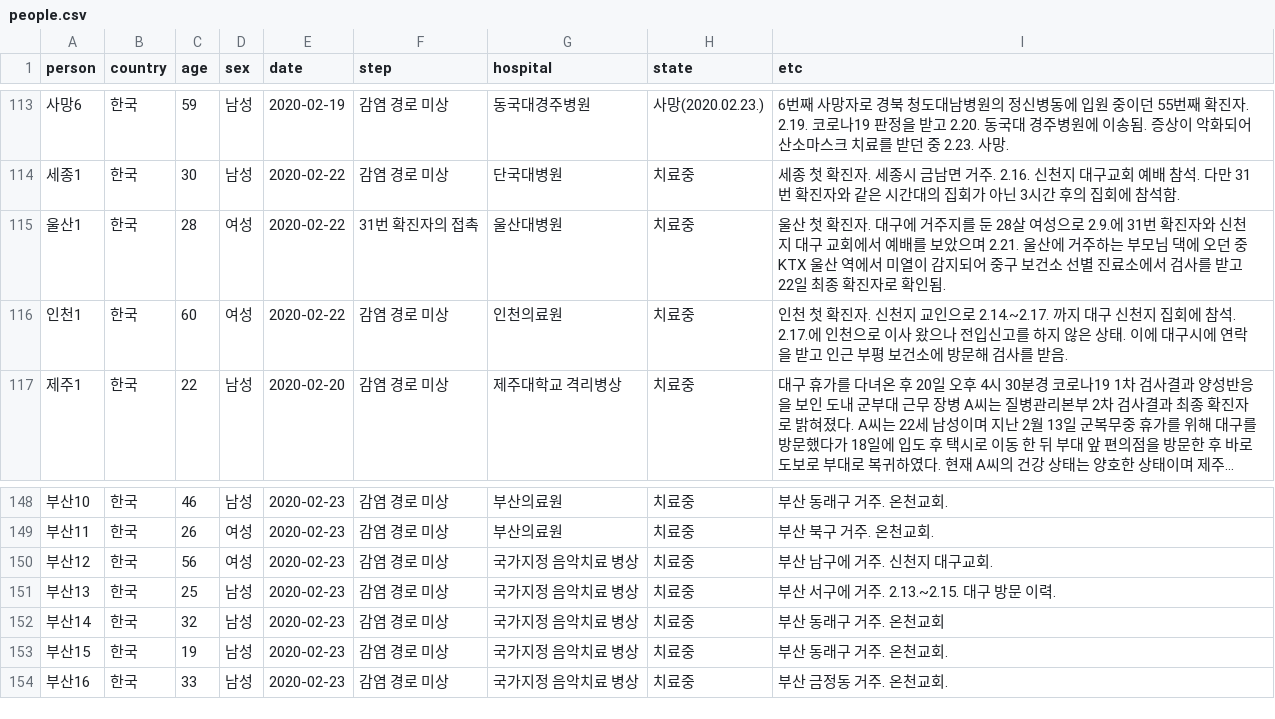
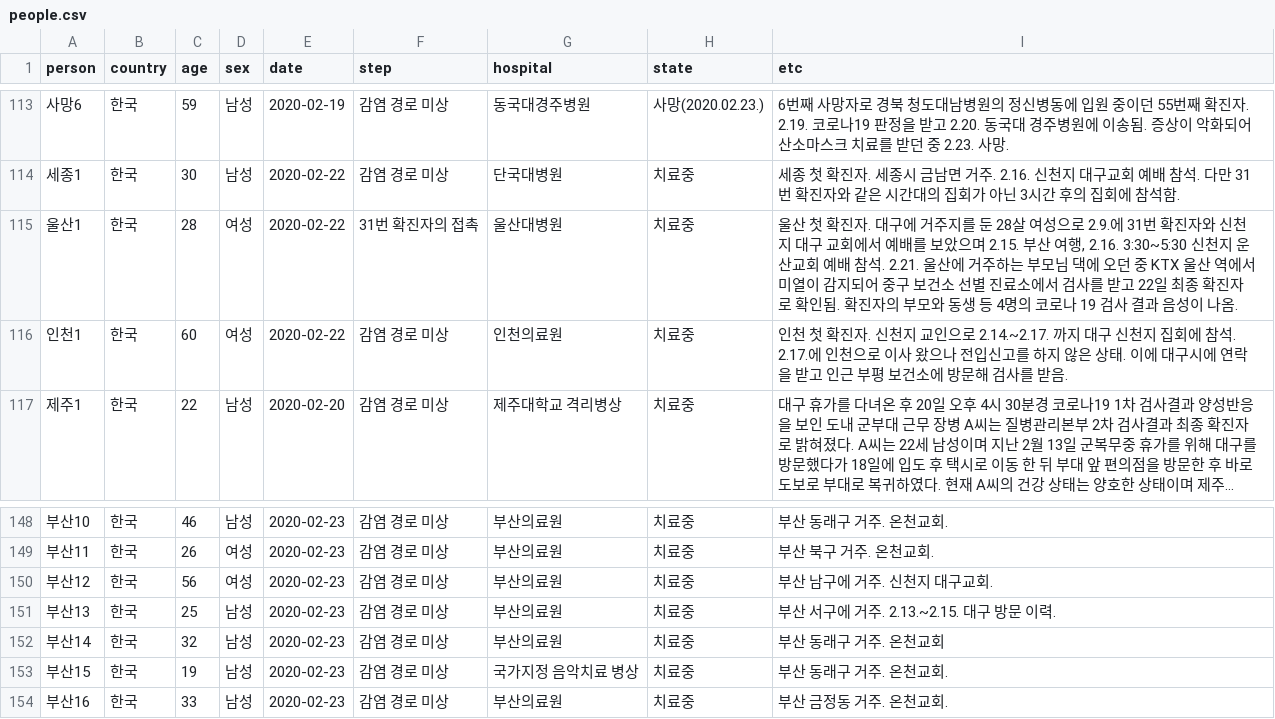
Before and after one commit to soorichu/coronako, a CSV file: public/file/people.csv, drawn as a sheet; only a part is shown, gaps mark what is left out; long unchanged cells end in ….

```diff
--- a/public/file/people.csv
+++ b/public/file/people.csv
@@ -114,3 +114,3 @@
 세종1,한국,30,남성,2020-02-22,감염 경로 미상,단국대병원,치료중,세종 첫 확진자. 세종시 금남면 거주. 2.16. 신천지 대구교회 예배 참석. 다만 31번 확진자와 같은 시간대의 집회가 아닌 3시간 후의 집회에 참석함.
-울산1,한국,28,여성,2020-02-22,31번 확진자의 접촉,울산대병원,치료중,울산 첫 확진자. 대구에 거주지를 둔 28살 여성으로 2.9.에 31번 확진자와 신천지 대구 교회에서 예배를 보았으며 2.21. 울산에 거주하는 부모님 댁에 오던 중 KTX 울산 역에서 미열이 감지되어 중구 보건소 선별 진료소에서 검사를 받고 22일 최종 확진자로 확인됨.
+울산1,한국,28,여성,2020-02-22,31번 확진자의 접촉,울산대병원,치료중,"울산 첫 확진자. 대구에 거주지를 둔 28살 여성으로 2.9.에 31번 확진자와 신천지 대구 교회에서 예배를 보았으며 2.15. 부산 여행, 2.16. 3:30~5:30 신천지 운산교회 예배 참석. 2.21. 울산에 거주하는 부모님 댁에 오던 중 KTX 울산 역에서 미열이 감지되어 중구 보건소 선별 진료소에서 검사를 받고 22일 최종 확진자로 확인됨. 확진자의 부모와 동생 등 4명의 코로나 19 검사 결과 음성이 나옴. "
 인천1,한국,60,여성,2020-02-22,감염 경로 미상,인천의료원,치료중,인천 첫 확진자. 신천지 교인으로 2.14.~2.17. 까지 대구 신천지 집회에 참석. 2.17.에 인천으로 이사 왔으나 전입신고를 하지 않은 상태. 이에 대구시에 연락을 받고 인근 부평 보건소에 방문해 검사를 받음.
@@ -149,6 +149,6 @@
 부산11,한국,26,여성,2020-02-23,감염 경로 미상,부산의료원,치료중,부산 북구 거주. 온천교회.
-부산12,한국,56,여성,2020-02-23,감염 경로 미상,국가지정 음악치료 병상,치료중,부산 남구에 거주. 신천지 대구교회.
-부산13,한국,25,남성,2020-02-23,감염 경로 미상,국가지정 음악치료 병상,치료중,부산 서구에 거주. 2.13.~2.15. 대구 방문 이력.
-부산14,한국,32,남성,2020-02-23,감염 경로 미상,국가지정 음악치료 병상,치료중,부산 동래구 거주. 온천교회
+부산12,한국,56,여성,2020-02-23,감염 경로 미상,부산의료원,치료중,부산 남구에 거주. 신천지 대구교회.
+부산13,한국,25,남성,2020-02-23,감염 경로 미상,부산의료원,치료중,부산 서구에 거주. 2.13.~2.15. 대구 방문 이력.
+부산14,한국,32,남성,2020-02-23,감염 경로 미상,부산의료원,치료중,부산 동래구 거주. 온천교회
 부산15,한국,19,남성,2020-02-23,감염 경로 미상,국가지정 음악치료 병상,치료중,부산 동래구 거주. 온천교회.
-부산16,한국,33,남성,2020-02-23,감염 경로 미상,국가지정 음악치료 병상,치료중,부산 금정동 거주. 온천교회.
+부산16,한국,33,남성,2020-02-23,감염 경로 미상,부산의료원,치료중,부산 금정동 거주. 온천교회.
```
Also changed, not shown: 1 other file.
